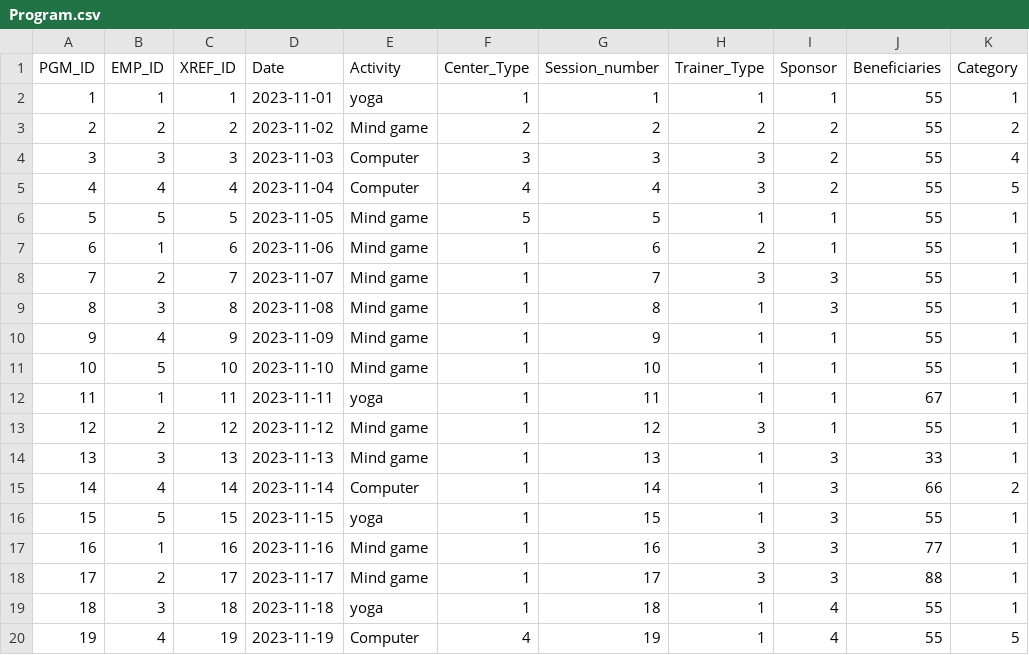
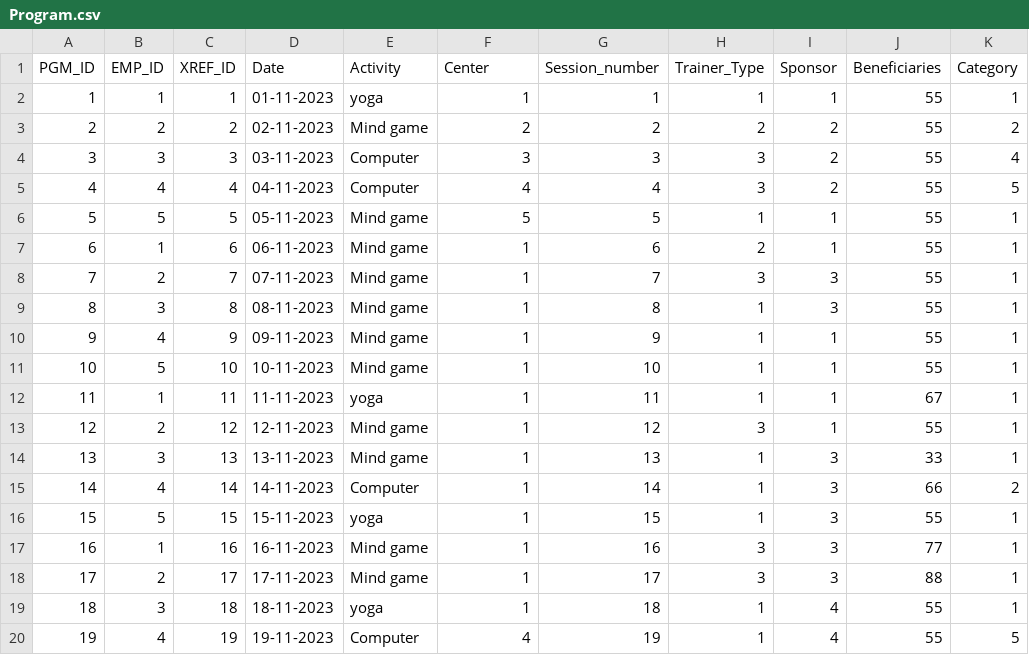
Before and after one commit to tasmiya2321/Employee_django, a CSV file: Data/Program.csv, drawn as a sheet; only a part is shown; the diff names each change by its address in the sheet, - before the commit and + after, or states it on an @@ line.

```diff
--- a/Data/Program.csv
+++ b/Data/Program.csv
-F1: Center_Type
+F1: Center
-D2 (Date): 2023-11-01
+D2 (Date): 01-11-2023
-D3 (Date): 2023-11-02
+D3 (Date): 02-11-2023
-D4 (Date): 2023-11-03
+D4 (Date): 03-11-2023
-D5 (Date): 2023-11-04
+D5 (Date): 04-11-2023
-D6 (Date): 2023-11-05
+D6 (Date): 05-11-2023
-D7 (Date): 2023-11-06
+D7 (Date): 06-11-2023
-D8 (Date): 2023-11-07
+D8 (Date): 07-11-2023
-D9 (Date): 2023-11-08
+D9 (Date): 08-11-2023
-D10 (Date): 2023-11-09
+D10 (Date): 09-11-2023
-D11 (Date): 2023-11-10
+D11 (Date): 10-11-2023
-D12 (Date): 2023-11-11
+D12 (Date): 11-11-2023
-D13 (Date): 2023-11-12
+D13 (Date): 12-11-2023
-D14 (Date): 2023-11-13
+D14 (Date): 13-11-2023
-D15 (Date): 2023-11-14
+D15 (Date): 14-11-2023
-D16 (Date): 2023-11-15
+D16 (Date): 15-11-2023
-D17 (Date): 2023-11-16
+D17 (Date): 16-11-2023
-D18 (Date): 2023-11-17
+D18 (Date): 17-11-2023
-D19 (Date): 2023-11-18
+D19 (Date): 18-11-2023
-D20 (Date): 2023-11-19
+D20 (Date): 19-11-2023
```
Also changed, not shown: Data/Xref.csv, 4 other files.
